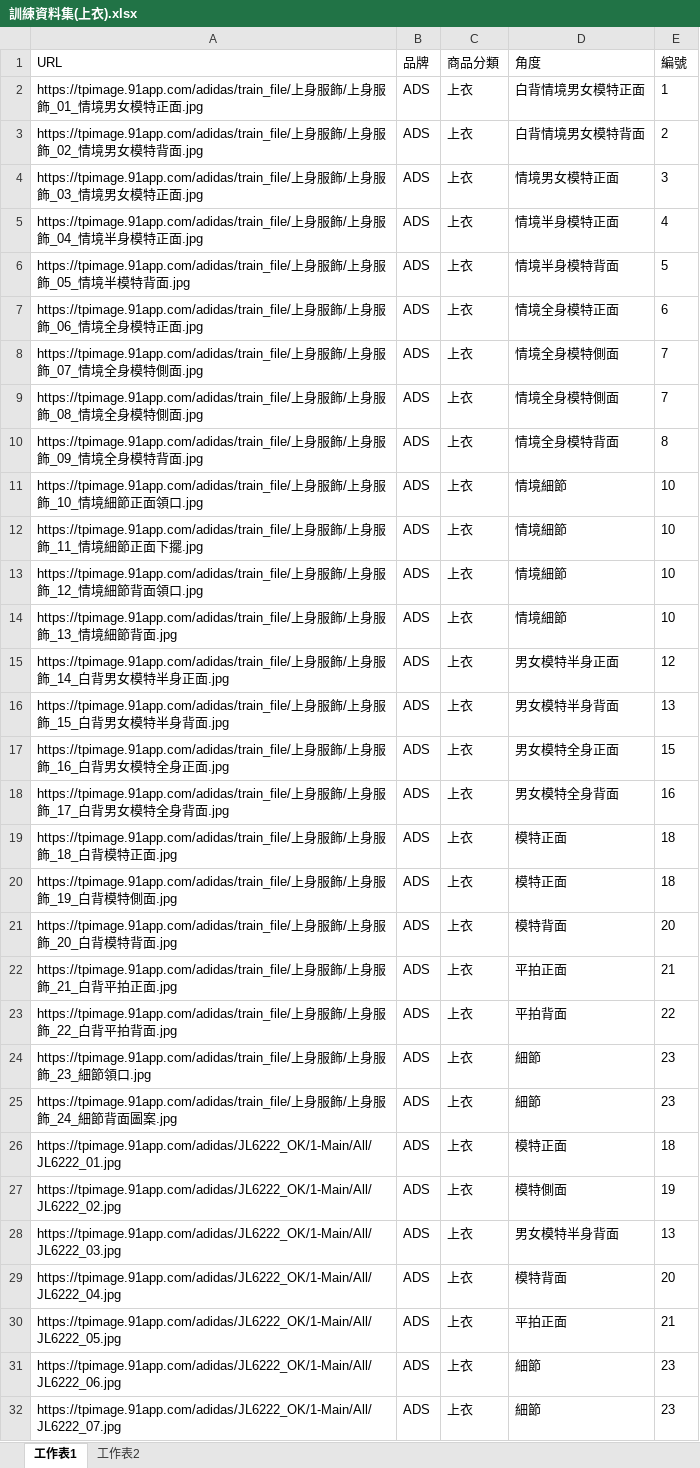
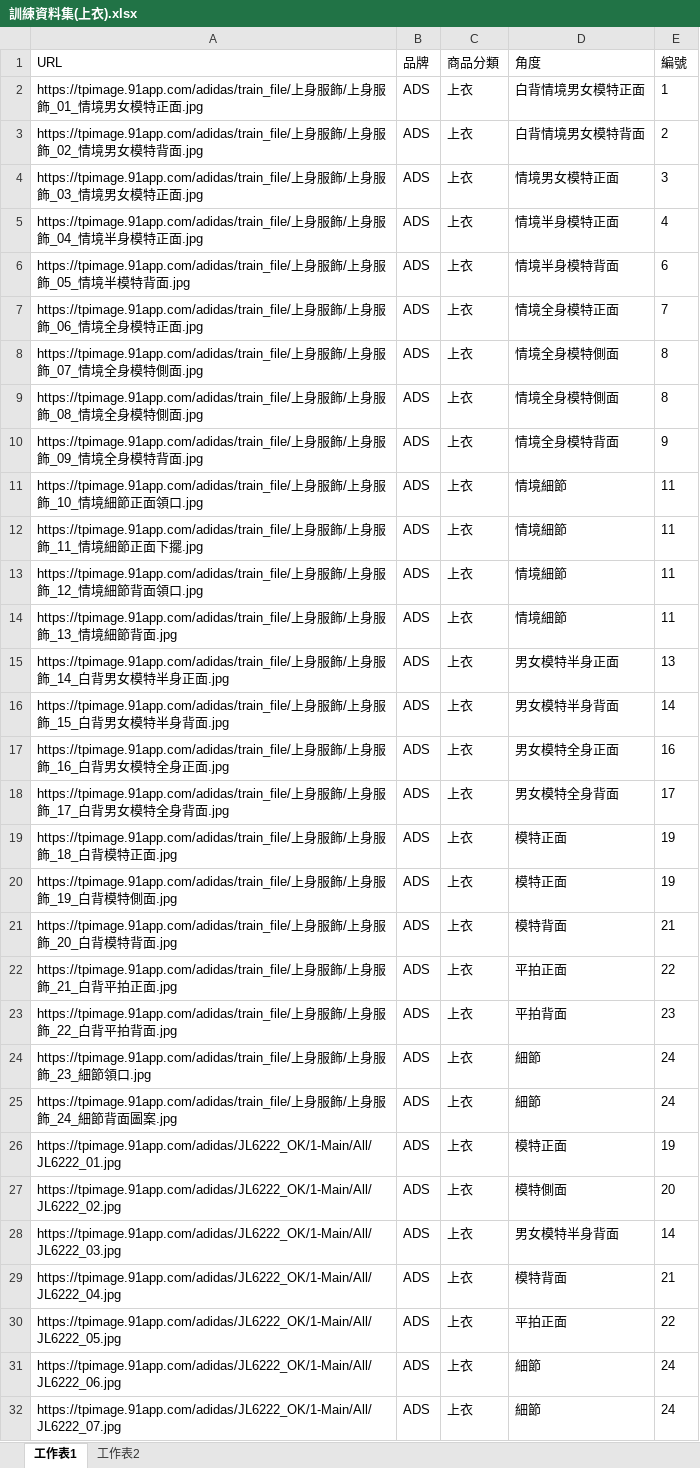
Before and after one commit to weihanlairrr/91APP-Image-Coding, an Excel workbook: 訓練資料集(上衣).xlsx, sheet 工作表1, drawn as a sheet; only a part is shown; values as stored, in another font and other column widths than the file's, no borders; the diff covers the shown part only; the diff names each change by its address in the sheet, - before the commit and + after, or states it on an @@ line.

```diff
--- a/訓練資料集(上衣).xlsx (sheet 工作表1)
+++ b/訓練資料集(上衣).xlsx (sheet 工作表1)
-E6 (編號): 5
+E6 (編號): 6
-E7 (編號): 6
+E7 (編號): 7
-E8:E9 (編號): 7
+E8:E9 (編號): 8
-E10 (編號): 8
+E10 (編號): 9
-E11:E14 (編號): 10
+E11:E14 (編號): 11
-E15 (編號): 12
+E15 (編號): 13
-E16 (編號): 13
+E16 (編號): 14
-E17 (編號): 15
+E17 (編號): 16
-E18 (編號): 16
+E18 (編號): 17
-E19:E20 (編號): 18
+E19:E20 (編號): 19
-E21 (編號): 20
+E21 (編號): 21
-E22 (編號): 21
+E22 (編號): 22
-E23 (編號): 22
+E23 (編號): 23
-E24:E25 (編號): 23
+E24:E25 (編號): 24
-E26 (編號): 18
+E26 (編號): 19
-E27 (編號): 19
+E27 (編號): 20
-E28 (編號): 13
+E28 (編號): 14
-E29 (編號): 20
+E29 (編號): 21
-E30 (編號): 21
+E30 (編號): 22
-E31:E32 (編號): 23
+E31:E32 (編號): 24
```
Also changed, not shown: 2 added rows and 381 edited cells elsewhere in this sheet, sheet 工作表2, 訓練資料集(鞋子).xlsx.
